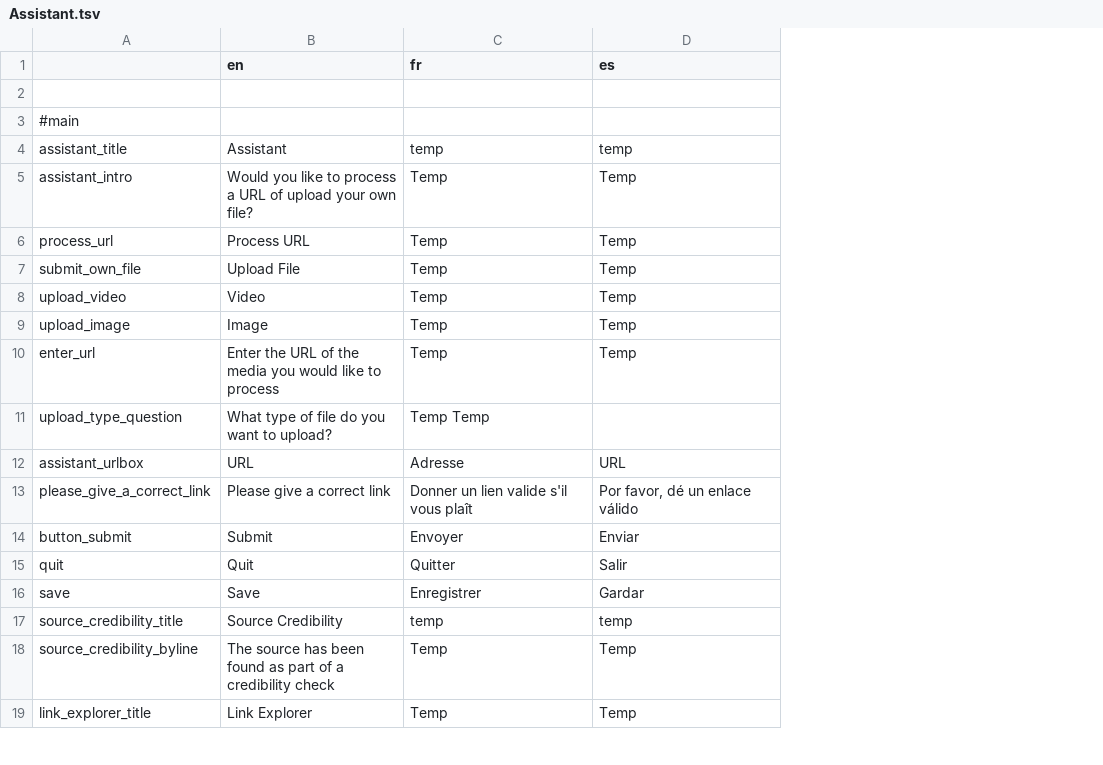
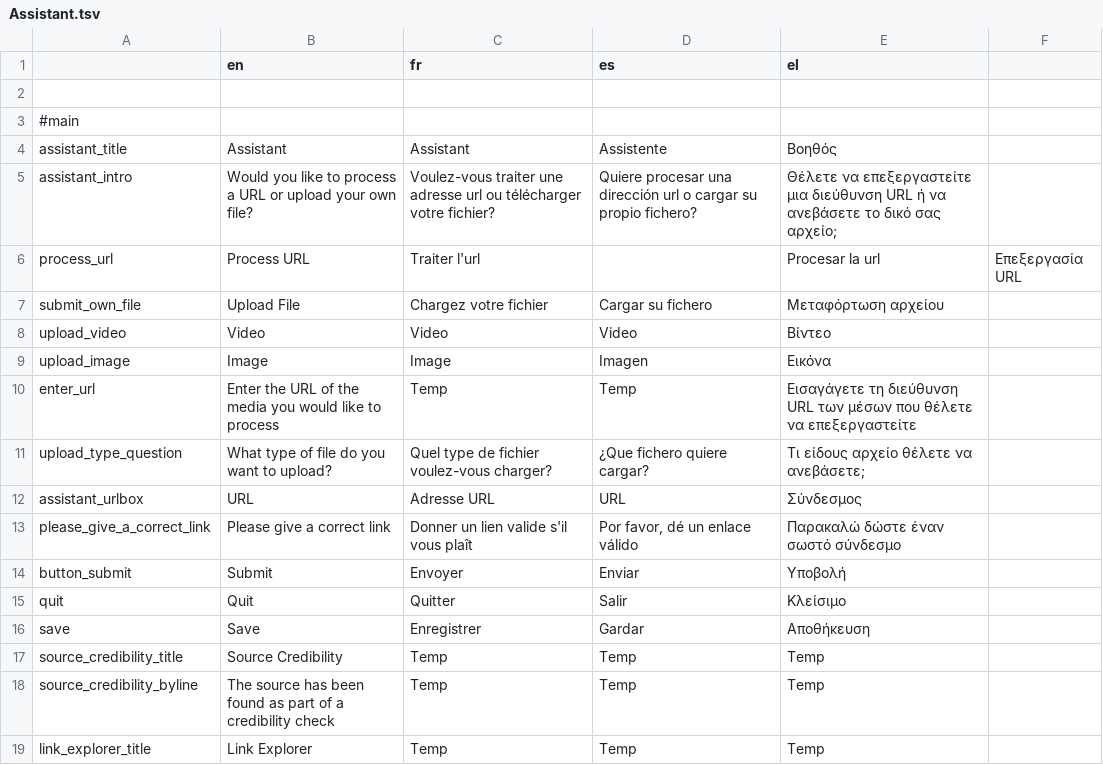
Before and after one commit to AFP-Medialab/verification-plugin, a TSV file: src/LocalDictionary/components/NavItems/tools/Assistant.tsv, drawn as a sheet; only a part is shown; the diff names each change by its address in the sheet, - before the commit and + after, or states it on an @@ line.

Commit message:
translated tsv edit part 1

```diff
--- a/src/LocalDictionary/components/NavItems/tools/Assistant.tsv
+++ b/src/LocalDictionary/components/NavItems/tools/Assistant.tsv
+column E (el), rows 4-19: Βοηθός | Θέλετε να επεξεργαστείτε μια διεύθυνση URL ή να ανεβάσετε το δικό σας αρχείο; | Procesar la url | Μεταφόρτωση αρχείου | Βίντεο | Εικόνα | Εισαγάγετε τη διεύθυνση URL των μέσων που θέλετε να επεξεργαστείτε | Τι είδους αρχείο θέλετε να ανεβάσετε; | Σύνδεσμος | Παρακαλώ δώστε έναν σωστό σύνδεσμο | Υποβολή | Κλείσιμο | Αποθήκευση | Temp | Temp | Temp
+column F, row 6: Επεξεργασία URL
-C4 (fr): temp
+C4 (fr): Assistant
-D4 (es): temp
+D4 (es): Assistente
-B5 (en): …a URL of upload your…
+B5 (en): …a URL or upload your…
-C5 (fr): Temp
+C5 (fr): Voulez-vous traiter une adresse url ou télécharger votre fichier?
-D5 (es): Temp
+D5 (es): Quiere procesar una dirección url o cargar su propio fichero?
-C6 (fr): Temp
+C6 (fr): Traiter l'url
-D6 (es): Temp
+D6 (es): (empty)
-C7 (fr): Temp
+C7 (fr): Chargez votre fichier
-D7 (es): Temp
+D7 (es): Cargar su fichero
-C8 (fr): Temp
+C8 (fr): Video
-D8 (es): Temp
+D8 (es): Video
-C9 (fr): Temp
+C9 (fr): Image
-D9 (es): Temp
+D9 (es): Imagen
-C11 (fr): Temp Temp
+C11 (fr): Quel type de fichier voulez-vous charger?
-D11 (es): (empty)
+D11 (es): ¿Que fichero quiere cargar?
-C12 (fr): Adresse
+C12 (fr): Adresse URL
-C17 (fr): temp
+C17 (fr): Temp
-D17 (es): temp
+D17 (es): Temp
```
